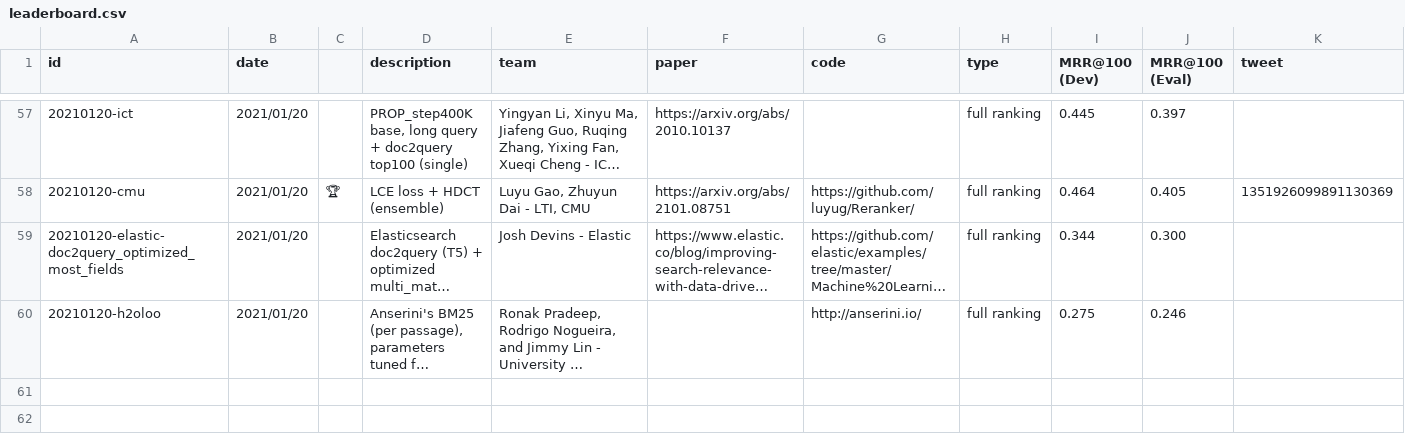
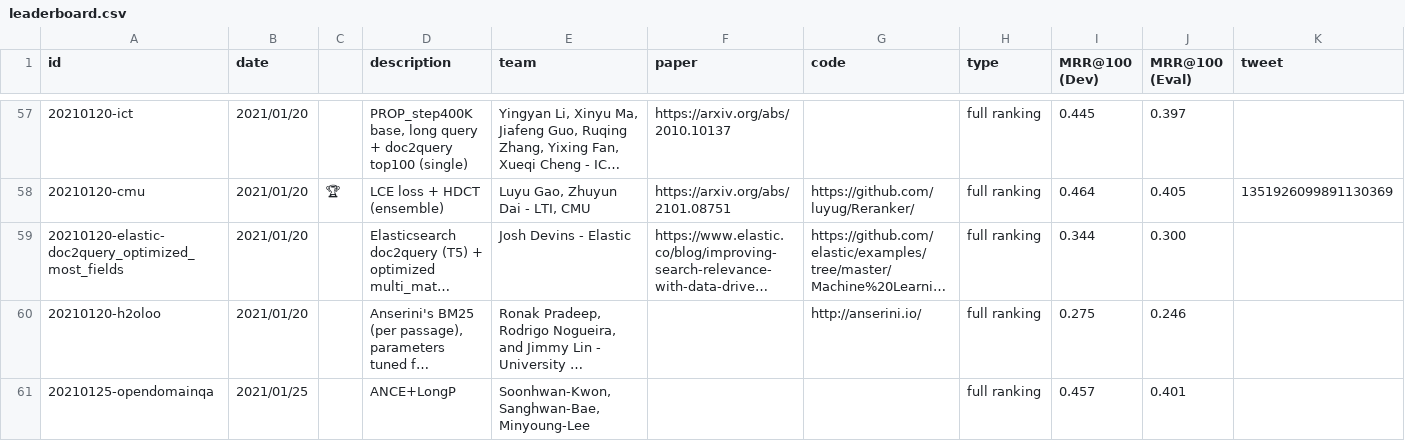
Before and after one commit to microsoft/MSMARCO-Document-Ranking-Submissions, a CSV file: leaderboard/leaderboard.csv, drawn as a sheet; only a part is shown, gaps mark what is left out; long unchanged cells end in …; the diff names each change by its address in the sheet, - before the commit and + after, or states it on an @@ line.

Commit message:
Updated leaderboard.

```diff
--- a/leaderboard/leaderboard.csv
+++ b/leaderboard/leaderboard.csv
+row 61: 20210125-opendomainqa | 2021/01/25 |  | ANCE+LongP | Soonhwan-Kwon,Sanghwan-Bae,Minyoung-Lee |  |  | full ranking | 0.457 | 0.401
```
